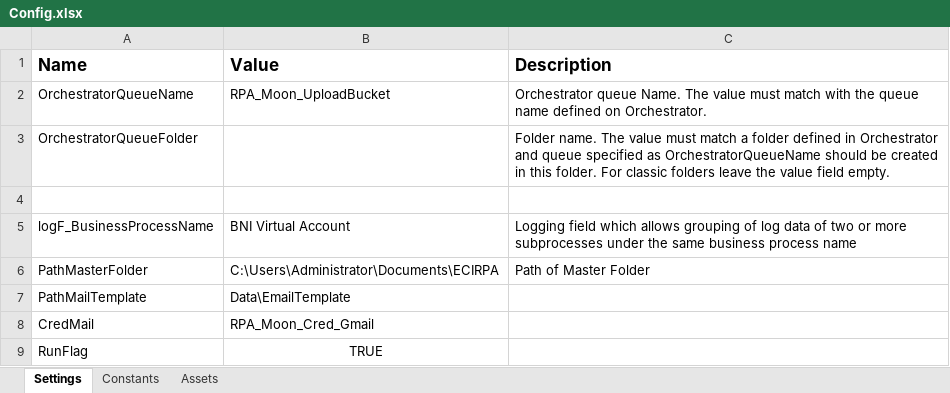
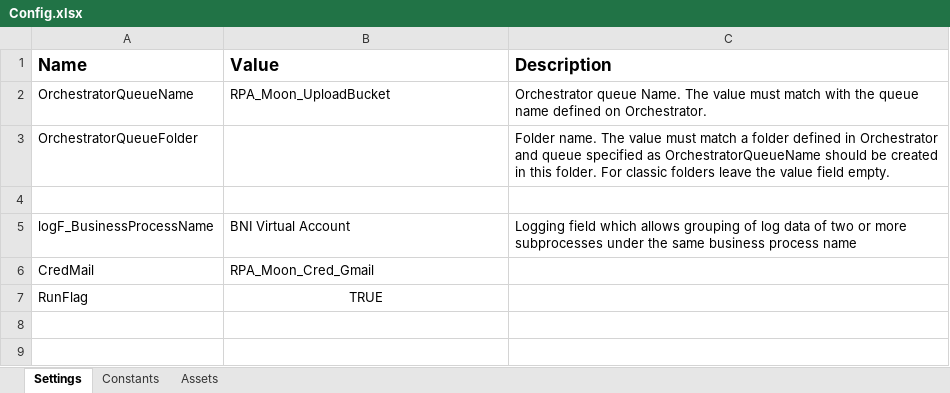
Before and after one commit to v-argabagusatria/testRPA, an Excel workbook: push to traveloka corptech/Traveloka_DataAutomation_Portal_BNIVirtualAccount/Data/Config.xlsx, sheet Settings, drawn as a sheet; values as stored, in another font and other column widths than the file's, no borders; the diff names each change by its address in the sheet, - before the commit and + after, or states it on an @@ line.

Commit message:
update config bni

```diff
--- a/push to traveloka corptech/Traveloka_DataAutomation_Portal_BNIVirtualAccount/Data/Config.xlsx (sheet Settings)
+++ b/push to traveloka corptech/Traveloka_DataAutomation_Portal_BNIVirtualAccount/Data/Config.xlsx (sheet Settings)
-row 6: PathMasterFolder | C:\Users\Administrator\Documents\ECIRPA | Path of Master Folder
-row 7: PathMailTemplate | Data\EmailTemplate
```
Also changed, not shown: push to traveloka corptech/Traveloka_DataAutomation_Portal_BNISmartPay/Data/Config.xlsx, 2 other files.
